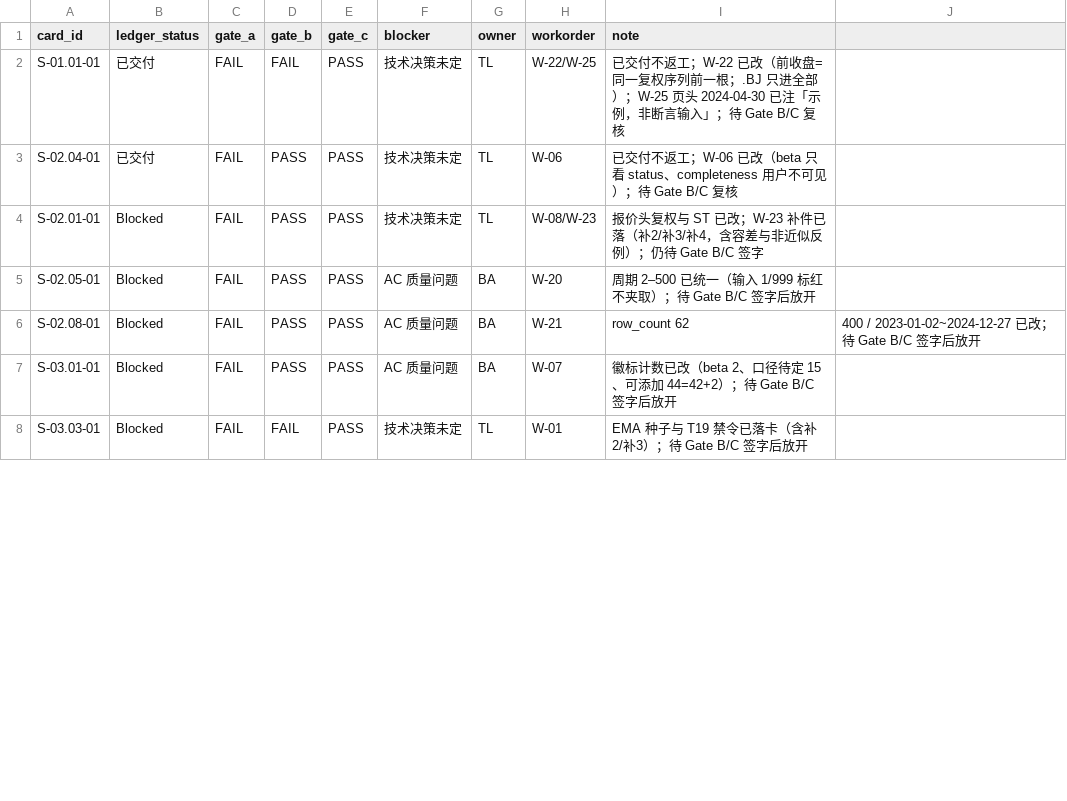
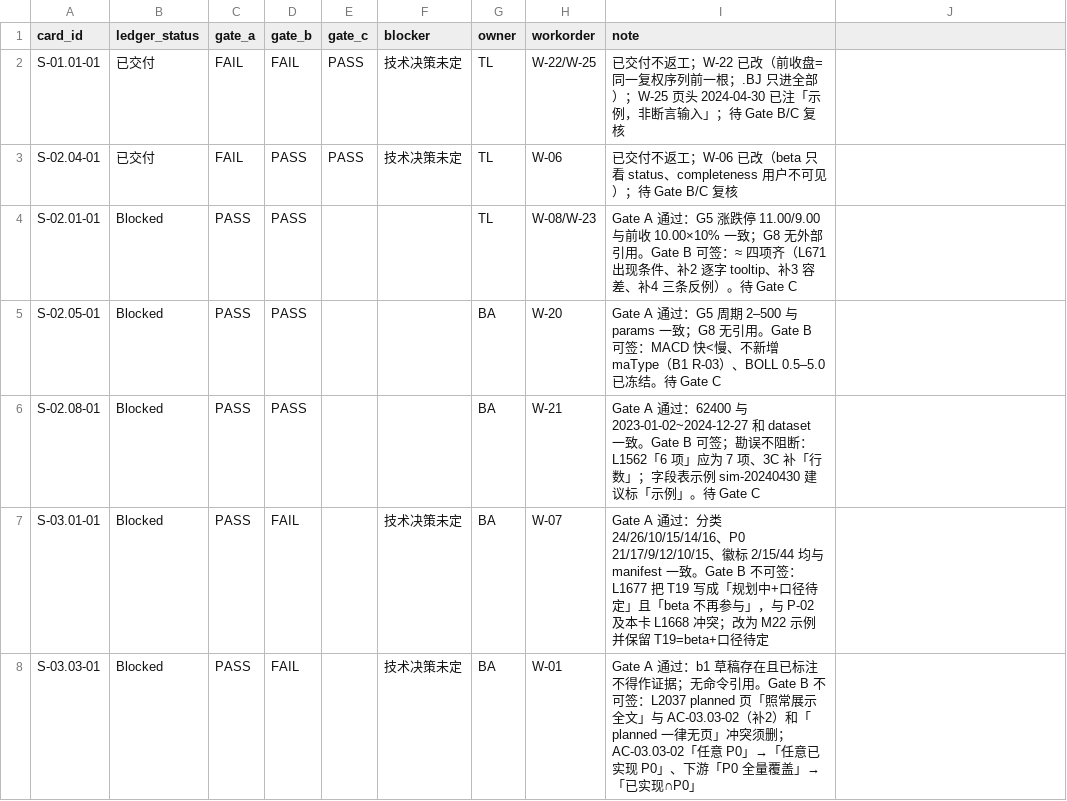
Before and after one commit to man-want-fly/aka, a CSV file: docs/qa/aka-card-gate-log-v0.1.csv, drawn as a sheet; only a part is shown; the diff covers the shown part only.

Commit message:
Gate A/B 逐卡签字：10 张过 Gate A，6 签 4 不签
- gate-log：10 张 gate_a=PASS、gate_b 6/4、gate_c 留空；修正 3 行畸形 CSV
- 报告 4.6：逐卡结论与缺失条目，4 张均为一句话级卡面修正

```diff
--- a/docs/qa/aka-card-gate-log-v0.1.csv
+++ b/docs/qa/aka-card-gate-log-v0.1.csv
@@ -3,6 +3,6 @@ S-01.01-01,已交付,FAIL,FAIL,PASS,技术决策未定,TL,W-22/W-25,已交付不
 S-02.04-01,已交付,FAIL,PASS,PASS,技术决策未定,TL,W-06,已交付不返工；W-06 已改（beta 只看 status、completeness 用户不可见）；待 Gate B/C 复核
-S-02.01-01,Blocked,FAIL,PASS,PASS,技术决策未定,TL,W-08/W-23,报价头复权与 ST 已改；W-23 补件已落（补2/补3/补4，含容差与非近似反例）；仍待 Gate B/C 签字
-S-02.05-01,Blocked,FAIL,PASS,PASS,AC 质量问题,BA,W-20,周期 2–500 已统一（输入 1/999 标红不夹取）；待 Gate B/C 签字后放开
-S-02.08-01,Blocked,FAIL,PASS,PASS,AC 质量问题,BA,W-21,row_count 62,400 / 2023-01-02~2024-12-27 已改；待 Gate B/C 签字后放开
-S-03.01-01,Blocked,FAIL,PASS,PASS,AC 质量问题,BA,W-07,徽标计数已改（beta 2、口径待定 15、可添加 44=42+2）；待 Gate B/C 签字后放开
-S-03.03-01,Blocked,FAIL,FAIL,PASS,技术决策未定,TL,W-01,EMA 种子与 T19 禁令已落卡（含补2/补3）；待 Gate B/C 签字后放开
+S-02.01-01,Blocked,PASS,PASS,,,TL,W-08/W-23,Gate A 通过：G5 涨跌停 11.00/9.00 与前收 10.00×10% 一致；G8 无外部引用。Gate B 可签：≈ 四项齐（L671 出现条件、补2 逐字 tooltip、补3 容差、补4 三条反例）。待 Gate C
+S-02.05-01,Blocked,PASS,PASS,,,BA,W-20,Gate A 通过：G5 周期 2–500 与 params 一致；G8 无引用。Gate B 可签：MACD 快<慢、不新增 maType（B1 R-03）、BOLL 0.5–5.0 已冻结。待 Gate C
+S-02.08-01,Blocked,PASS,PASS,,,BA,W-21,Gate A 通过：62400 与 2023-01-02~2024-12-27 和 dataset 一致。Gate B 可签；勘误不阻断：L1562「6 项」应为 7 项、3C 补「行数」；字段表示例 sim-20240430 建议标「示例」。待 Gate C
+S-03.01-01,Blocked,PASS,FAIL,,技术决策未定,BA,W-07,Gate A 通过：分类 24/26/10/15/14/16、P0 21/17/9/12/10/15、徽标 2/15/44 均与 manifest 一致。Gate B 不可签：L1677 把 T19 写成「规划中+口径待定」且「beta 不再参与」，与 P-02 及本卡 L1668 冲突；改为 M22 示例并保留 T19=beta+口径待定
+S-03.03-01,Blocked,PASS,FAIL,,技术决策未定,BA,W-01,Gate A 通过：b1 草稿存在且已标注不得作证据；无命令引用。Gate B 不可签：L2037 planned 页「照常展示全文」与 AC-03.03-02（补2）和「planned 一律无页」冲突须删；AC-03.03-02「任意 P0」→「任意已实现 P0」、下游「P0 全量覆盖」→「已实现∩P0」
```
Also changed, not shown: 32 edited cells elsewhere in this file, 1 other file.
